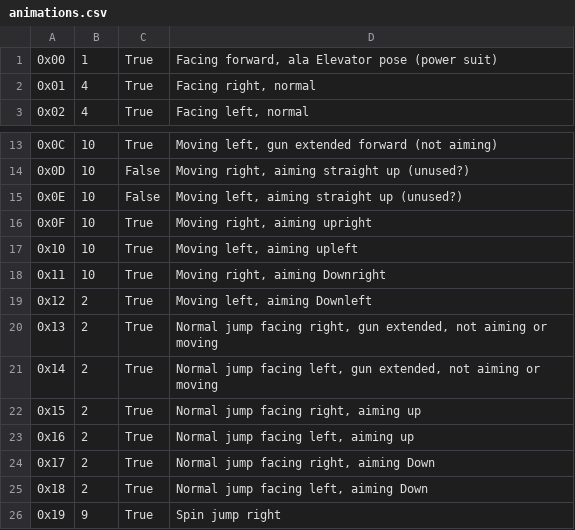
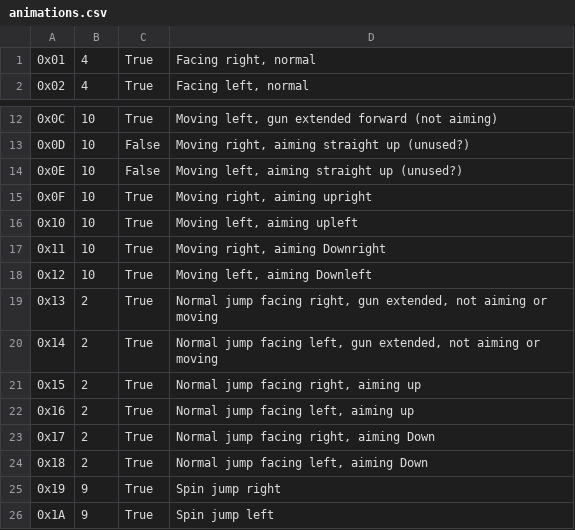
Before and after one commit to Artheau/SpriteSomething, a CSV file: animations.csv, drawn as a sheet; only a part is shown, gaps mark what is left out; the shorter side is filled out with more unchanged rows.

```diff
--- a/animations.csv
+++ b/animations.csv
@@ -1,2 +1 @@
-0x00;1;True;Facing forward, ala Elevator pose (power suit)
 0x01;4;True;Facing right, normal
@@ -18,3 +17,3 @@
 0x11;10;True;Moving right, aiming Downright
-0x12;2;True;Moving left, aiming Downleft
+0x12;10;True;Moving left, aiming Downleft
 0x13;2;True;Normal jump facing right, gun extended, not aiming or moving
```
Also changed, not shown: 2 other files.
